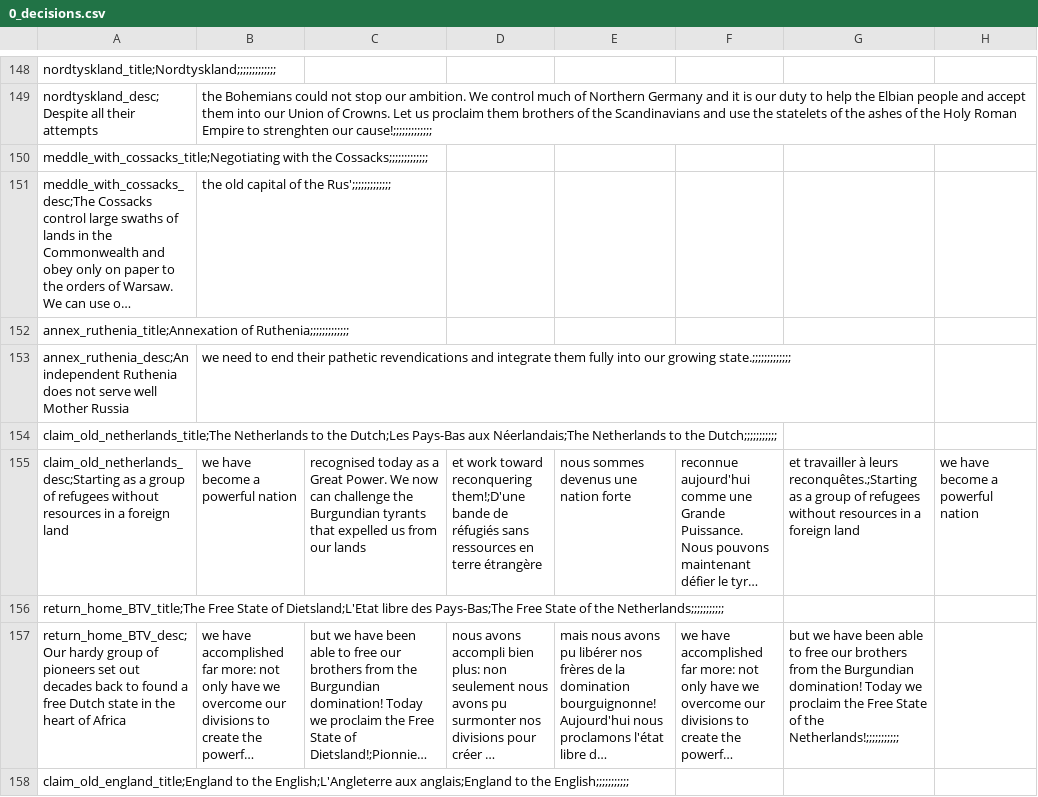
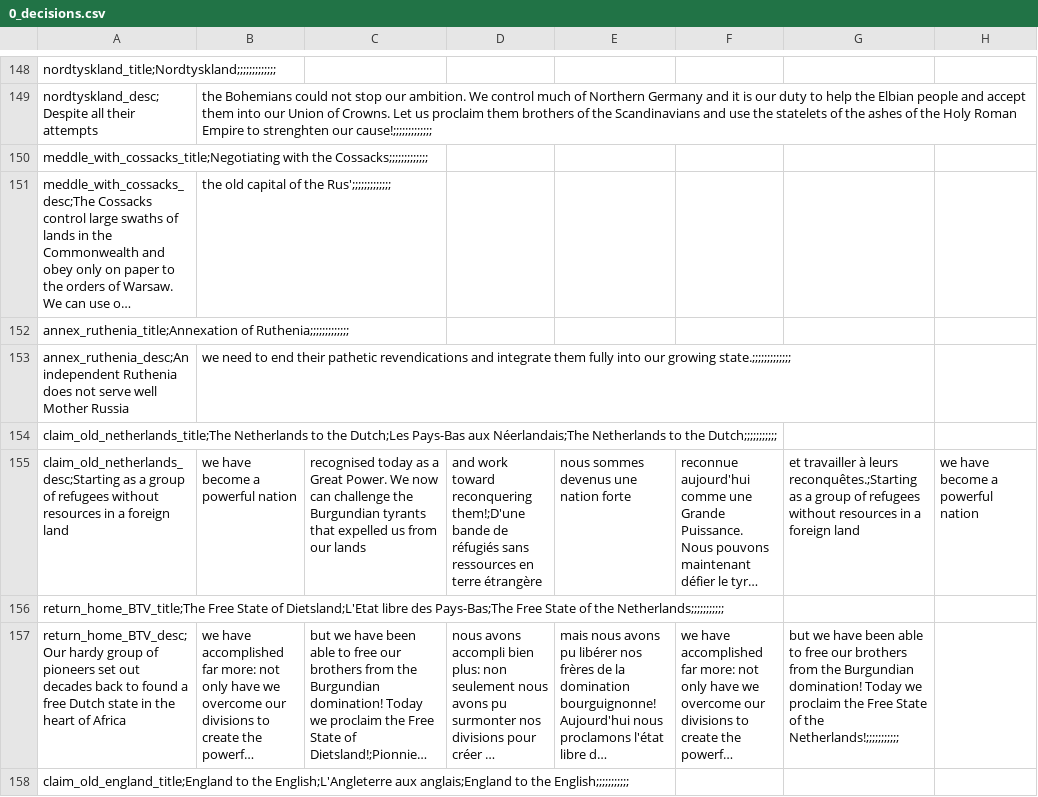
Before and after one commit to TheDeNuke/Divergences-of-Darkness-Rework-Public, a CSV file: Divergences of Darkness Fan Fork/localisation/0_decisions.csv, drawn as a sheet; only a part is shown, gaps mark what is left out; long unchanged cells end in …; the diff names each change by its address in the sheet, - before the commit and + after, or states it on an @@ line.

```diff
--- a/Divergences of Darkness Fan Fork/localisation/0_decisions.csv
+++ b/Divergences of Darkness Fan Fork/localisation/0_decisions.csv
-D155: et work toward…
+D155: and work toward…
```
Also changed, not shown: Divergences of Darkness Fan Fork/localisation/0_countries.csv, 10 other files.
